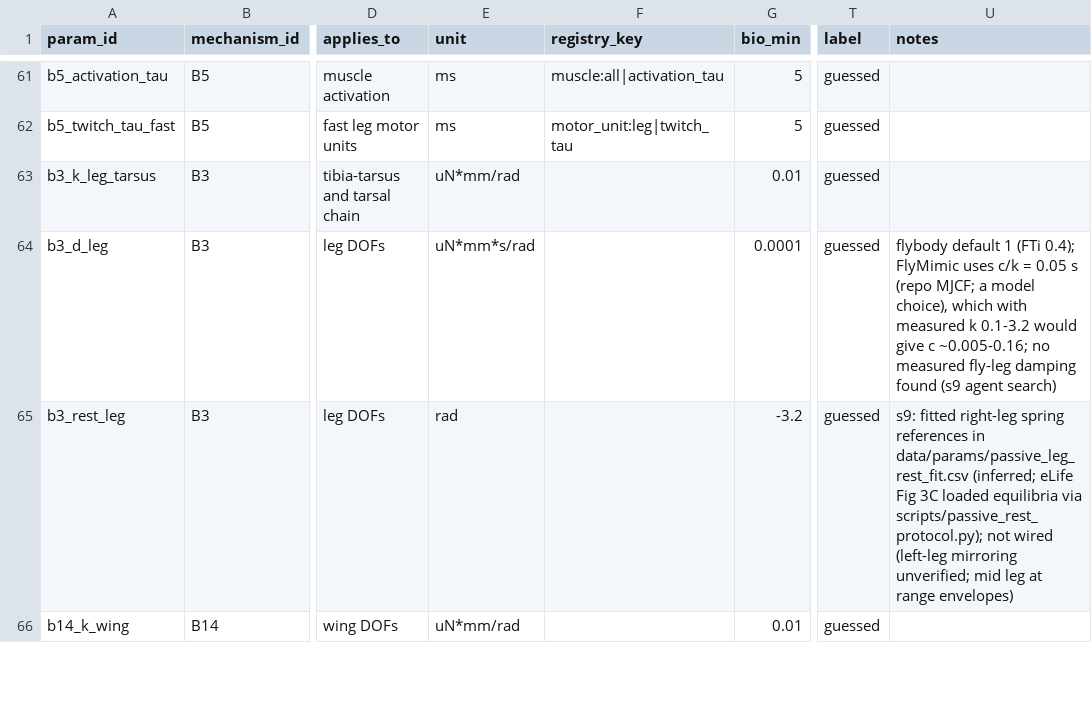
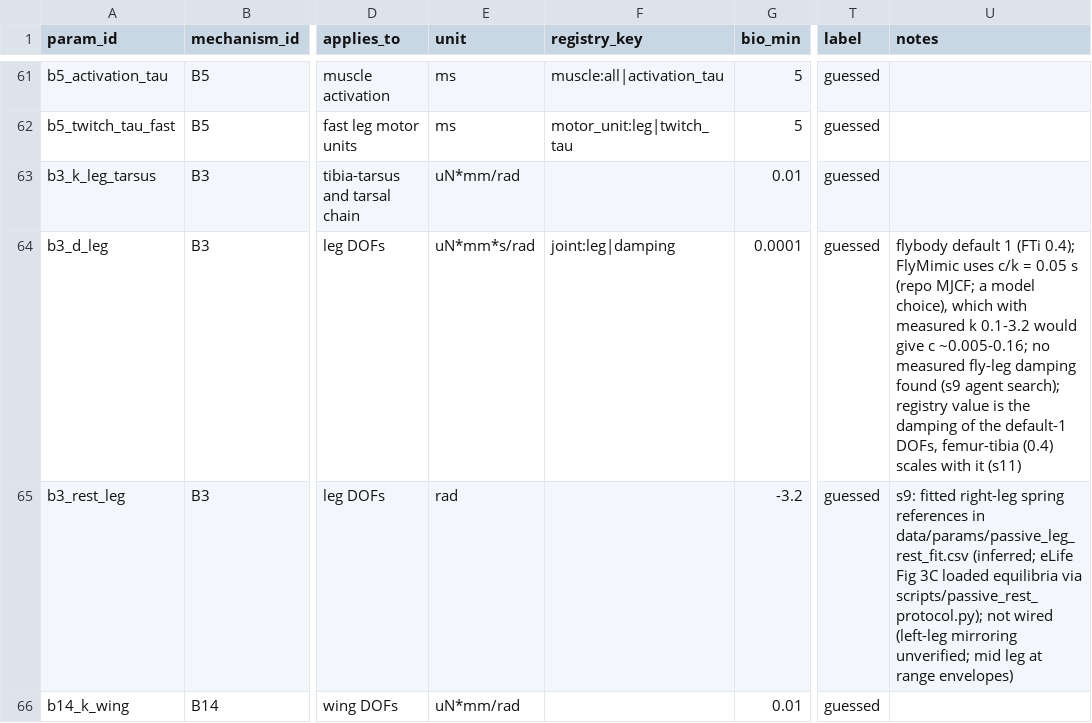
Before and after one commit to bengreff/fly-emulation, a CSV file: data/model/parameters.csv, drawn as a sheet; only a part is shown, gaps mark what is left out; the diff names each change by its address in the sheet, - before the commit and + after, or states it on an @@ line.

```diff
--- a/data/model/parameters.csv
+++ b/data/model/parameters.csv
-F64 (registry_key): (empty)
+F64 (registry_key): joint:leg|damping
-U64 (notes): …(s9 agent search)
+U64 (notes): …(s9 agent search); registry value is the damping of the default-1 DOFs, femur-tibia (0.4) scales with it (s11)
```
Also changed, not shown: 8 other files.
